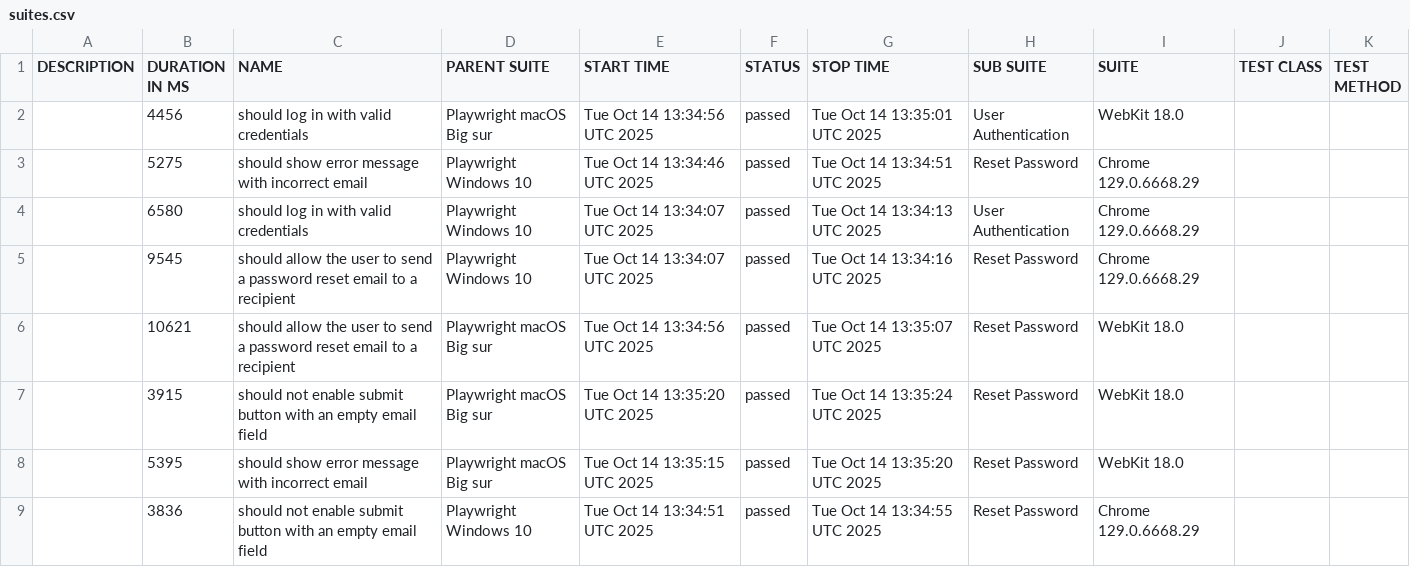
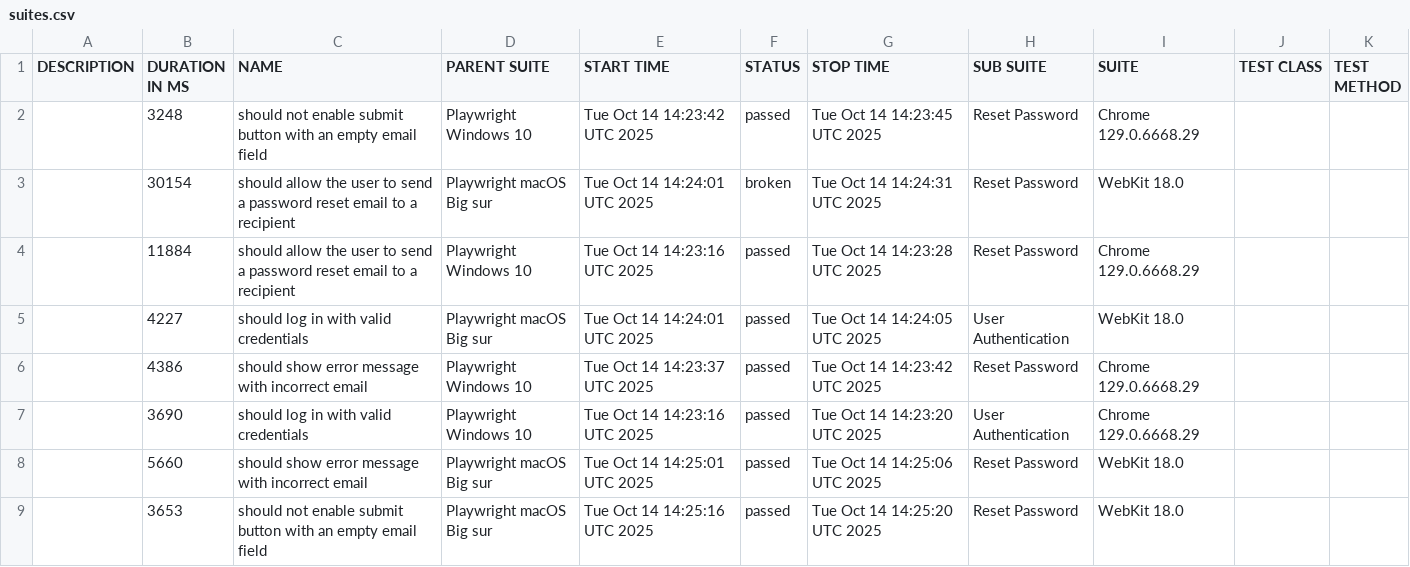
Before and after one commit to netgitqa/QAAssessmentAppService, a CSV file: data/suites.csv, drawn as a sheet.

```diff
--- a/data/suites.csv
+++ b/data/suites.csv
@@ -1,9 +1,9 @@
 "DESCRIPTION","DURATION IN MS","NAME","PARENT SUITE","START TIME","STATUS","STOP TIME","SUB SUITE","SUITE","TEST CLASS","TEST METHOD"
-"","4456","should log in with valid credentials","Playwright macOS Big sur","Tue Oct 14 13:34:56 UTC 2025","passed","Tue Oct 14 13:35:01 UTC 2025","User Authentication","WebKit 18.0","",""
-"","5275","should show error message with incorrect email","Playwright Windows 10","Tue Oct 14 13:34:46 UTC 2025","passed","Tue Oct 14 13:34:51 UTC 2025","Reset Password","Chrome 129.0.6668.29","",""
-"","6580","should log in with valid credentials","Playwright Windows 10","Tue Oct 14 13:34:07 UTC 2025","passed","Tue Oct 14 13:34:13 UTC 2025","User Authentication","Chrome 129.0.6668.29","",""
-"","9545","should allow the user to send a password reset email to a recipient","Playwright Windows 10","Tue Oct 14 13:34:07 UTC 2025","passed","Tue Oct 14 13:34:16 UTC 2025","Reset Password","Chrome 129.0.6668.29","",""
-"","10621","should allow the user to send a password reset email to a recipient","Playwright macOS Big sur","Tue Oct 14 13:34:56 UTC 2025","passed","Tue Oct 14 13:35:07 UTC 2025","Reset Password","WebKit 18.0","",""
-"","3915","should not enable submit button with an empty email field","Playwright macOS Big sur","Tue Oct 14 13:35:20 UTC 2025","passed","Tue Oct 14 13:35:24 UTC 2025","Reset Password","WebKit 18.0","",""
-"","5395","should show error message with incorrect email","Playwright macOS Big sur","Tue Oct 14 13:35:15 UTC 2025","passed","Tue Oct 14 13:35:20 UTC 2025","Reset Password","WebKit 18.0","",""
-"","3836","should not enable submit button with an empty email field","Playwright Windows 10","Tue Oct 14 13:34:51 UTC 2025","passed","Tue Oct 14 13:34:55 UTC 2025","Reset Password","Chrome 129.0.6668.29","",""
+"","3248","should not enable submit button with an empty email field","Playwright Windows 10","Tue Oct 14 14:23:42 UTC 2025","passed","Tue Oct 14 14:23:45 UTC 2025","Reset Password","Chrome 129.0.6668.29","",""
+"","30154","should allow the user to send a password reset email to a recipient","Playwright macOS Big sur","Tue Oct 14 14:24:01 UTC 2025","broken","Tue Oct 14 14:24:31 UTC 2025","Reset Password","WebKit 18.0","",""
+"","11884","should allow the user to send a password reset email to a recipient","Playwright Windows 10","Tue Oct 14 14:23:16 UTC 2025","passed","Tue Oct 14 14:23:28 UTC 2025","Reset Password","Chrome 129.0.6668.29","",""
+"","4227","should log in with valid credentials","Playwright macOS Big sur","Tue Oct 14 14:24:01 UTC 2025","passed","Tue Oct 14 14:24:05 UTC 2025","User Authentication","WebKit 18.0","",""
+"","4386","should show error message with incorrect email","Playwright Windows 10","Tue Oct 14 14:23:37 UTC 2025","passed","Tue Oct 14 14:23:42 UTC 2025","Reset Password","Chrome 129.0.6668.29","",""
+"","3690","should log in with valid credentials","Playwright Windows 10","Tue Oct 14 14:23:16 UTC 2025","passed","Tue Oct 14 14:23:20 UTC 2025","User Authentication","Chrome 129.0.6668.29","",""
+"","5660","should show error message with incorrect email","Playwright macOS Big sur","Tue Oct 14 14:25:01 UTC 2025","passed","Tue Oct 14 14:25:06 UTC 2025","Reset Password","WebKit 18.0","",""
+"","3653","should not enable submit button with an empty email field","Playwright macOS Big sur","Tue Oct 14 14:25:16 UTC 2025","passed","Tue Oct 14 14:25:20 UTC 2025","Reset Password","WebKit 18.0","",""
```
Also changed, not shown: 43 other files.
